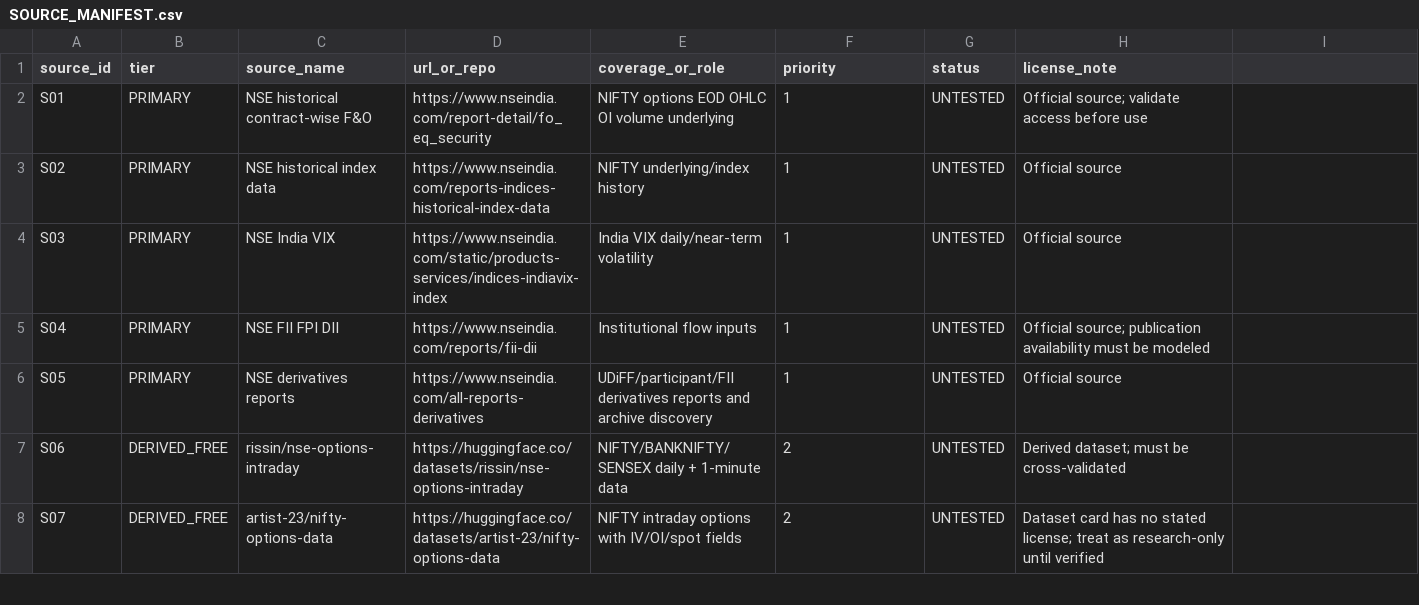
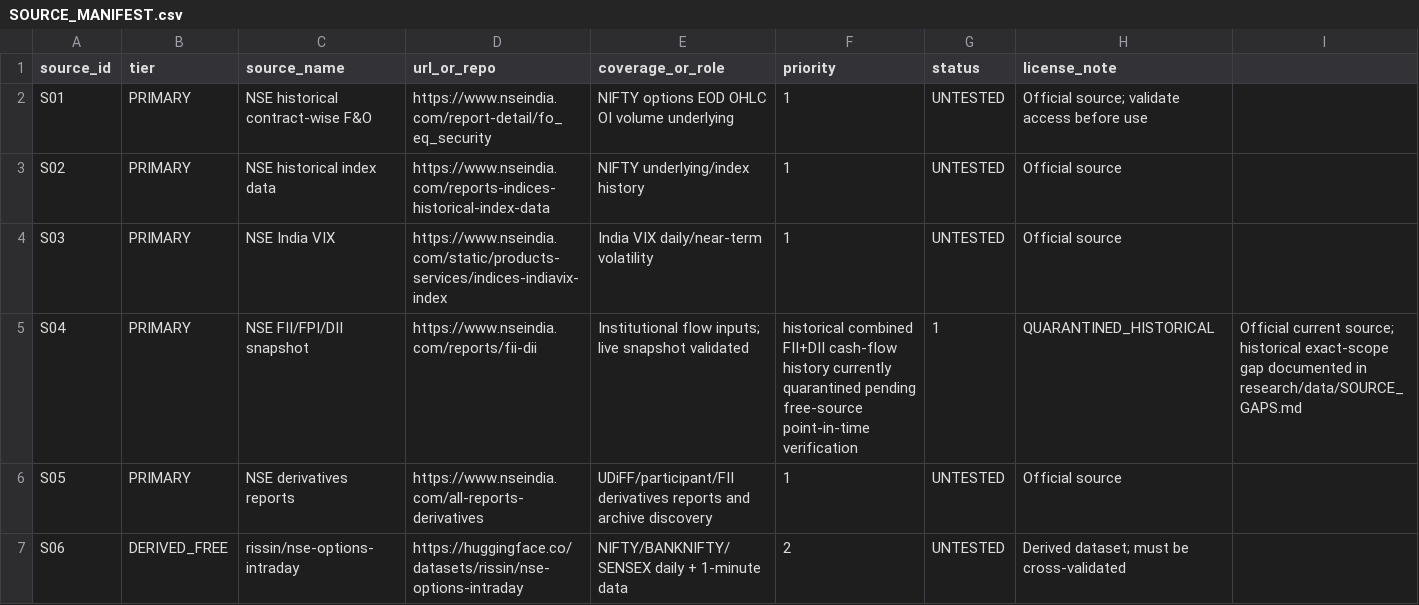
Before and after one commit to vishnuvcr/Naked-option-v1, a CSV file: research/data/SOURCE_MANIFEST.csv, drawn as a sheet; only a part is shown; the shorter side is filled out with more unchanged rows.

Commit message:
phase2c: quarantine historical combined FII DII pending free-source validation

```diff
--- a/research/data/SOURCE_MANIFEST.csv
+++ b/research/data/SOURCE_MANIFEST.csv
@@ -4,3 +4,3 @@ S02,PRIMARY,NSE historical index data,https://www.nseindia.com/reports-indices-h
 S03,PRIMARY,NSE India VIX,https://www.nseindia.com/static/products-services/indices-indiavix-index,India VIX daily/near-term volatility,1,UNTESTED,Official source
-S04,PRIMARY,NSE FII FPI DII,https://www.nseindia.com/reports/fii-dii,Institutional flow inputs,1,UNTESTED,Official source; publication availability must be modeled
+S04,PRIMARY,NSE FII/FPI/DII snapshot,https://www.nseindia.com/reports/fii-dii,Institutional flow inputs; live snapshot validated, historical combined FII+DII cash-flow history currently quarantined pending free-source point-in-time verification,1,QUARANTINED_HISTORICAL,Official current source; historical exact-scope gap documented in research/data/SOURCE_GAPS.md
 S05,PRIMARY,NSE derivatives reports,https://www.nseindia.com/all-reports-derivatives,UDiFF/participant/FII derivatives reports and archive discovery,1,UNTESTED,Official source
```
